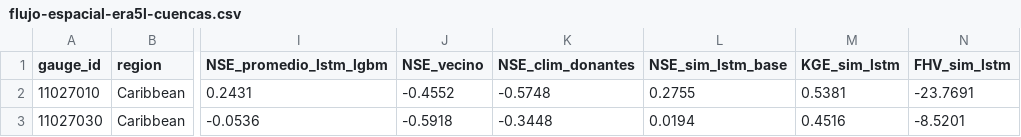
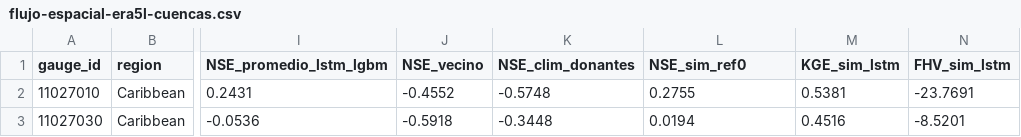
Before and after one commit to leodie1615/Proyecto-final-ADL, a CSV file: docs/flujo-espacial-era5l-cuencas.csv, drawn as a sheet; only a part is shown, gaps mark what is left out; the diff names each change by its address in the sheet, - before the commit and + after, or states it on an @@ line.

```diff
--- a/docs/flujo-espacial-era5l-cuencas.csv
+++ b/docs/flujo-espacial-era5l-cuencas.csv
-L1: NSE_sim_lstm_base
+L1: NSE_sim_ref0
```
Also changed, not shown: docs/flujo-espacial-era5l-comparaciones.csv, 7 other files.
